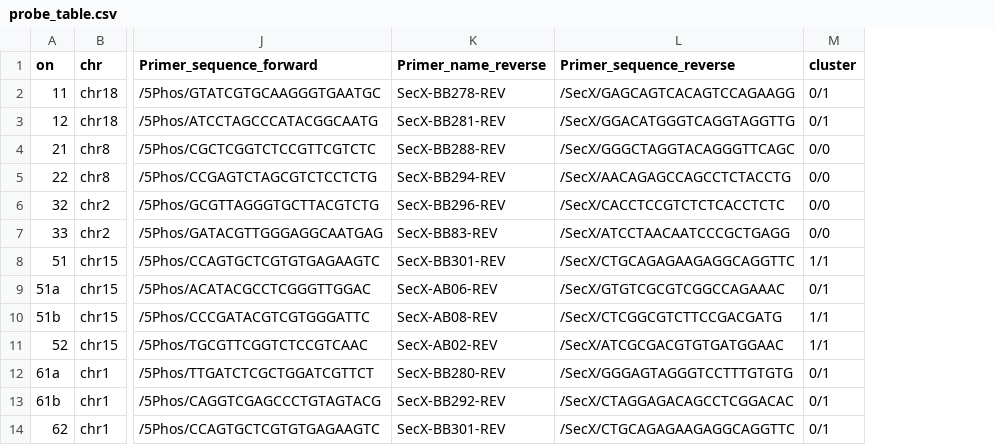
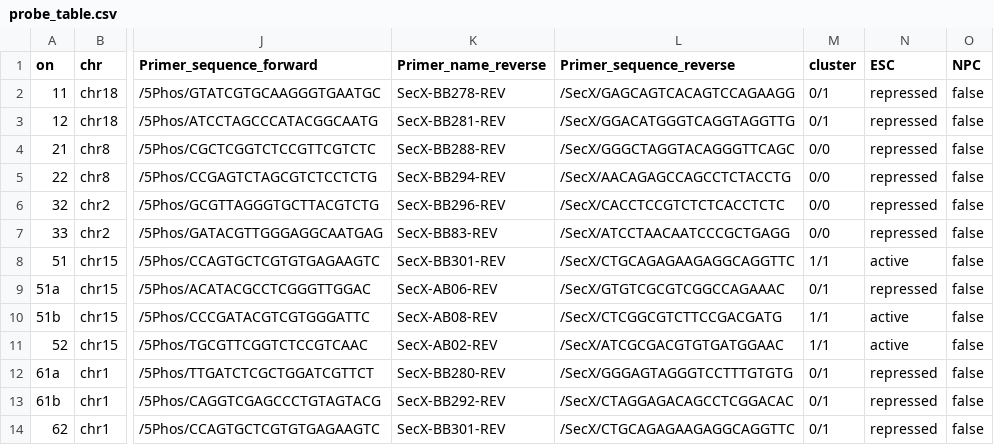
Before and after one commit to Georgesalzoghby/Image-Data-Annotation, a CSV file: scripts/meta_data/probe_table.csv, drawn as a sheet; only a part is shown, gaps mark what is left out; the diff names each change by its address in the sheet, - before the commit and + after, or states it on an @@ line.

```diff
--- a/scripts/meta_data/probe_table.csv
+++ b/scripts/meta_data/probe_table.csv
+column N (ESC), rows 2-14: repressed | repressed | repressed | repressed | repressed | repressed | active | repressed | active | active | repressed | repressed | repressed
+column O (NPC), rows 2-14: all false
```
Also changed, not shown: scripts/meta_data/cell_lines.csv, 3 other files.
